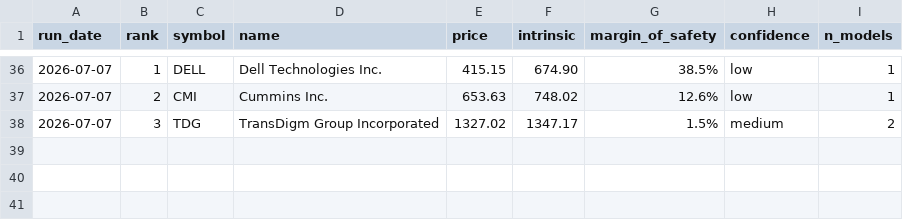
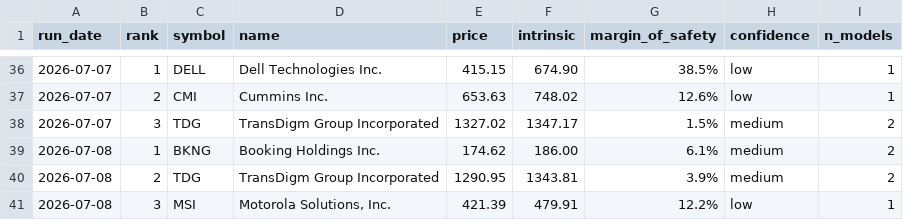
Before and after one commit to blakebrennan2-lab/Stock-Valuator-, a CSV file: state/picks_log.csv, drawn as a sheet; only a part is shown, gaps mark what is left out.

```diff
--- a/state/picks_log.csv
+++ b/state/picks_log.csv
@@ -38 +38,4 @@ run_date,rank,symbol,name,price,intrinsic,margin_of_safety,confidence,n_models
 2026-07-07,3,TDG,TransDigm Group Incorporated,1327.02,1347.17,1.5%,medium,2
+2026-07-08,1,BKNG,Booking Holdings Inc.,174.62,186.00,6.1%,medium,2
+2026-07-08,2,TDG,TransDigm Group Incorporated,1290.95,1343.81,3.9%,medium,2
+2026-07-08,3,MSI,"Motorola Solutions, Inc.",421.39,479.91,12.2%,low,1
```
Also changed, not shown: 2 other files.
